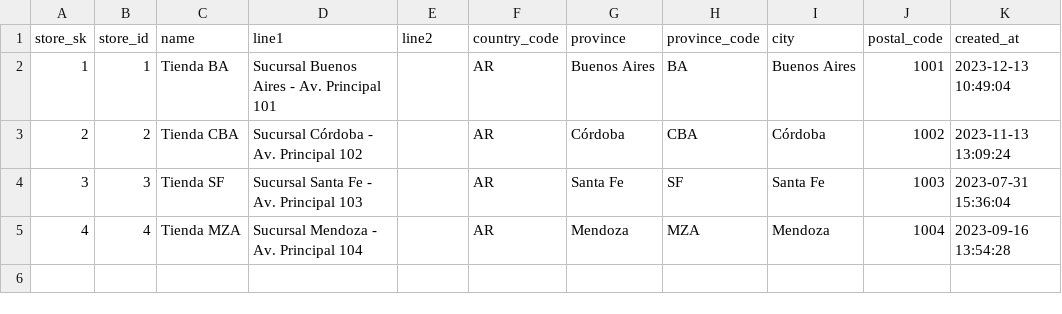
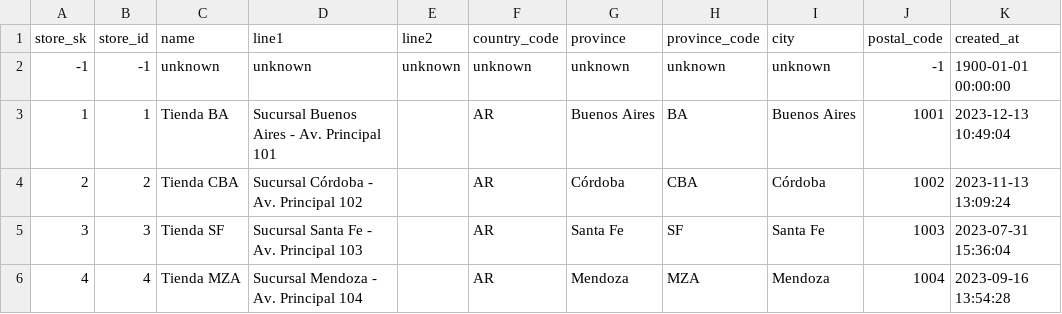
Before and after one commit to marcosziadi/mkt_tp_final, a CSV file: data/warehouse/dim_store.csv, drawn as a sheet.

Commit message:
feat(dim_tables): add unknown sk

```diff
--- a/data/warehouse/dim_store.csv
+++ b/data/warehouse/dim_store.csv
@@ -1,2 +1,3 @@
 store_sk,store_id,name,line1,line2,country_code,province,province_code,city,postal_code,created_at
+-1,-1,unknown,unknown,unknown,unknown,unknown,unknown,unknown,-1,1900-01-01 00:00:00
 1,1,Tienda BA,Sucursal Buenos Aires - Av. Principal 101,,AR,Buenos Aires,BA,Buenos Aires,1001,2023-12-13 10:49:04
```
Also changed, not shown: data/warehouse/dim_address.csv, data/warehouse/dim_customer.csv, 8 other files.
